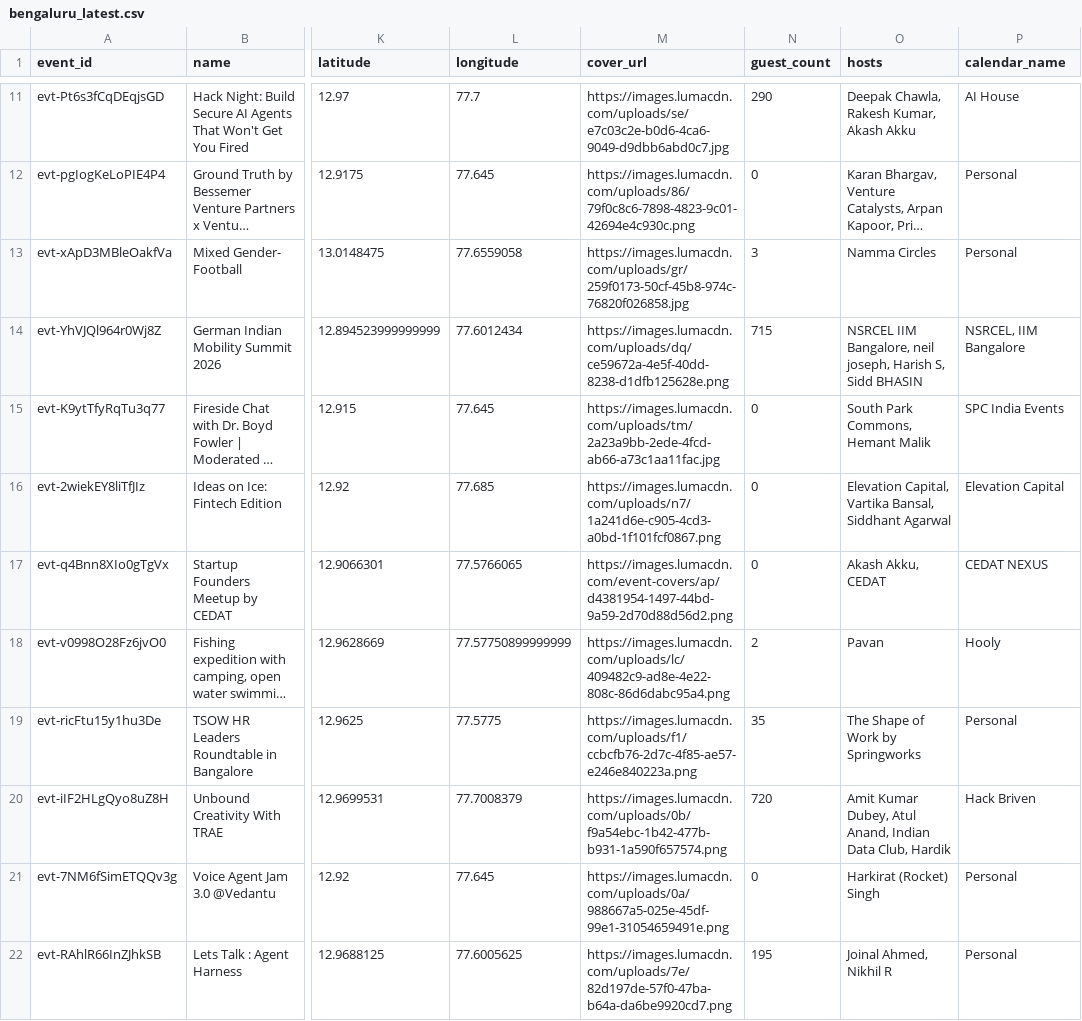
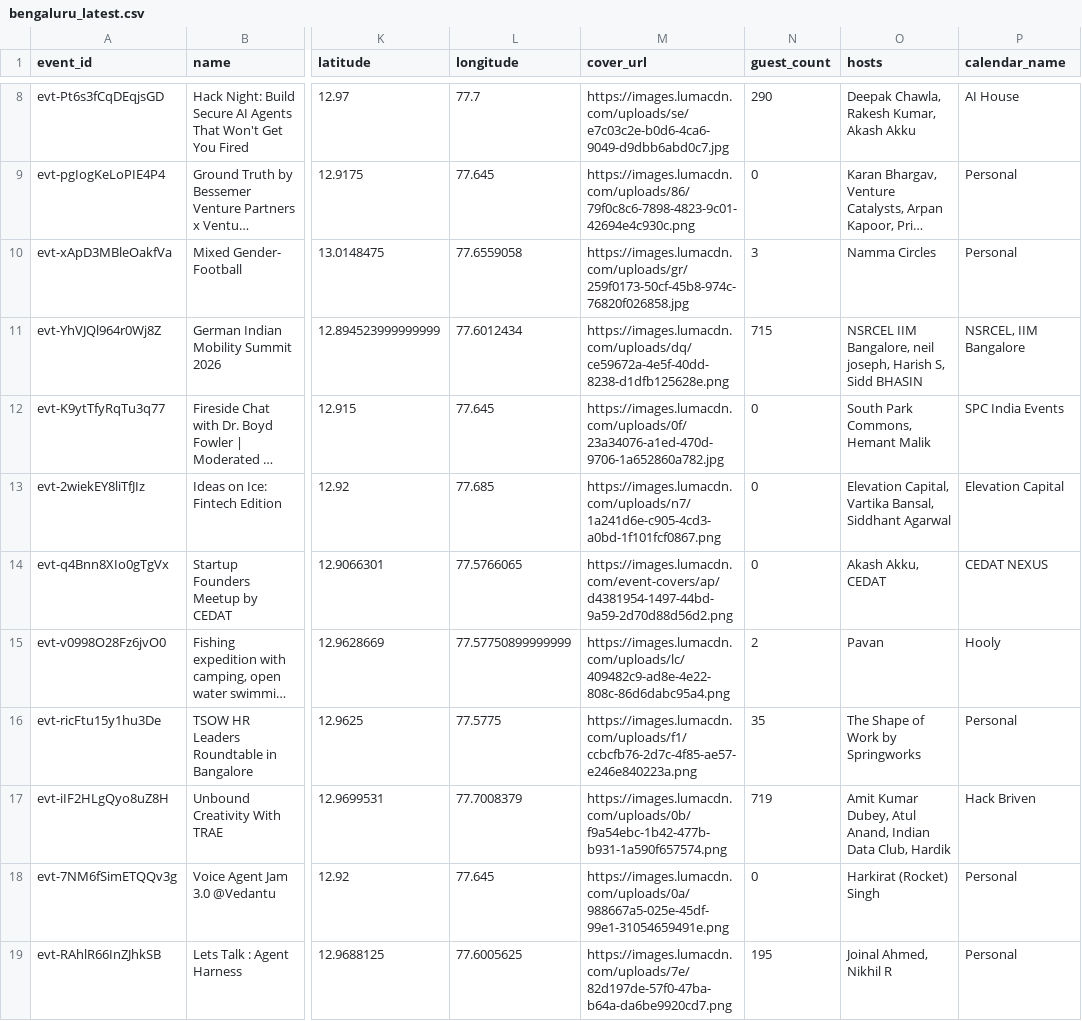
Before and after one commit to himanshusaleria/luma-explore, a CSV file: data/bengaluru_latest.csv, drawn as a sheet; only a part is shown, gaps mark what is left out; long unchanged cells end in …; addresses are those after the commit; the diff covers the shown part only; the diff names each change by its address in the sheet, - before the commit and + after, or states it on an @@ line.

```diff
--- a/data/bengaluru_latest.csv
+++ b/data/bengaluru_latest.csv
-M12 (cover_url): https://images.lumacdn.com/uploads/tm/2a23a9bb-2ede-4fcd-ab66-a73c1aa11fac.jpg
+M12 (cover_url): https://images.lumacdn.com/uploads/0f/23a34076-a1ed-470d-9706-1a652860a782.jpg
-N17 (guest_count): 720
+N17 (guest_count): 719
```
Also changed, not shown: 1 added row, 3 removed rows, 1 moved row and 9 edited cells elsewhere in this file, data/hyderabad_latest.csv, data/new-delhi_latest.csv, 13 other files.
